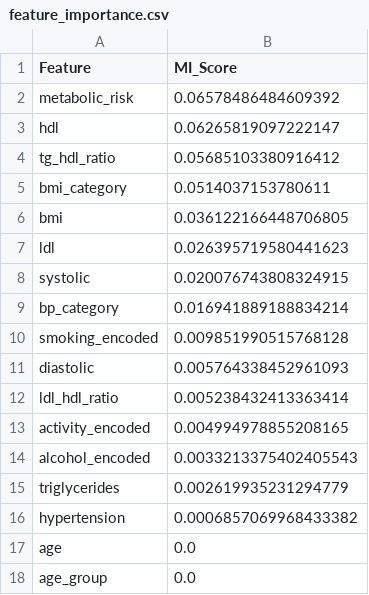
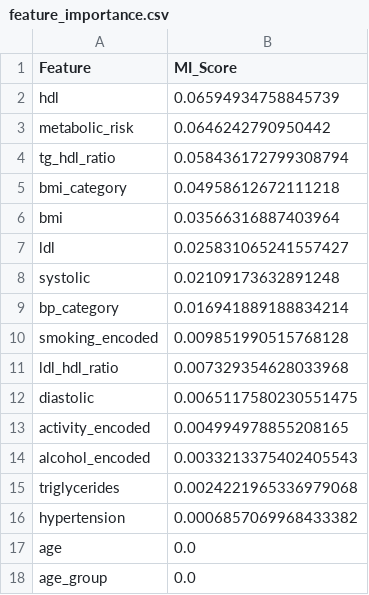
Before and after one commit to Skufu/DianaV2, a CSV file: models/clinical/results/feature_importance.csv, drawn as a sheet.

```diff
--- a/models/clinical/results/feature_importance.csv
+++ b/models/clinical/results/feature_importance.csv
@@ -1,16 +1,16 @@
 Feature,MI_Score
-metabolic_risk,0.06578486484609392
-hdl,0.06265819097222147
-tg_hdl_ratio,0.05685103380916412
-bmi_category,0.0514037153780611
-bmi,0.036122166448706805
-ldl,0.026395719580441623
-systolic,0.020076743808324915
+hdl,0.06594934758845739
+metabolic_risk,0.0646242790950442
+tg_hdl_ratio,0.058436172799308794
+bmi_category,0.04958612672111218
+bmi,0.03566316887403964
+ldl,0.025831065241557427
+systolic,0.02109173632891248
 bp_category,0.016941889188834214
 smoking_encoded,0.009851990515768128
-diastolic,0.005764338452961093
-ldl_hdl_ratio,0.005238432413363414
+ldl_hdl_ratio,0.007329354628033968
+diastolic,0.0065117580230551475
 activity_encoded,0.004994978855208165
 alcohol_encoded,0.0033213375402405543
-triglycerides,0.002619935231294779
+triglycerides,0.0024221965336979068
 hypertension,0.0006857069968433382
```
Also changed, not shown: data/nhanes/processed/clustered_data.csv, data/nhanes/processed/diana_dataset_imputed.csv, 29 other files.
